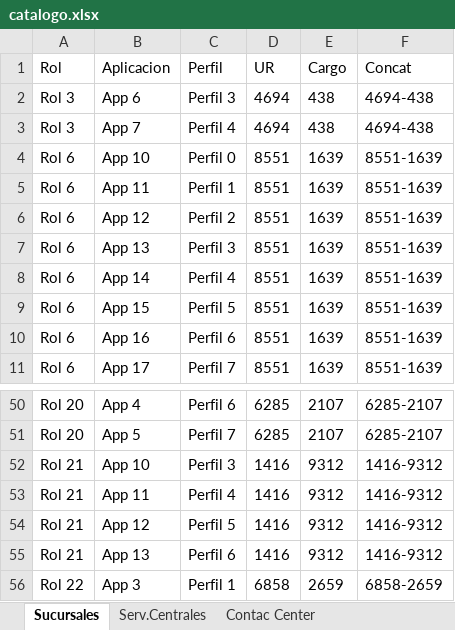
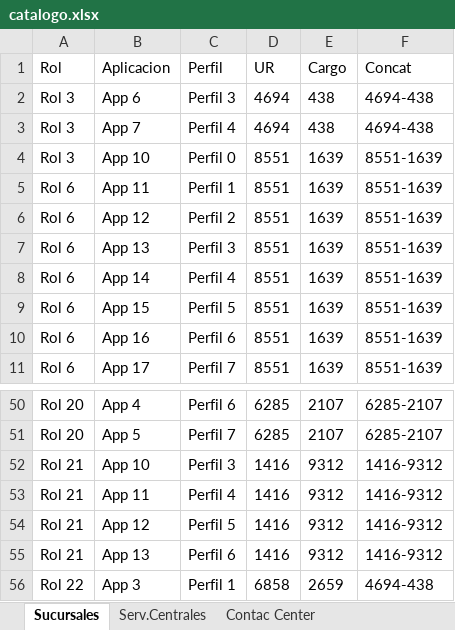
Before and after one commit to siescobedo/proyecto_catalogo, an Excel workbook: excels/catalogo.xlsx, sheet Sucursales, drawn as a sheet; only a part is shown, gaps mark what is left out; values as stored, in another font and other column widths than the file's, no borders; the diff names each change by its address in the sheet, - before the commit and + after, or states it on an @@ line.

```diff
--- a/excels/catalogo.xlsx (sheet Sucursales)
+++ b/excels/catalogo.xlsx (sheet Sucursales)
-A4 (Rol): Rol 6
+A4 (Rol): Rol 3
-F56 (Concat): 6858-2659
+F56 (Concat): 4694-438
```
Also changed, not shown: 1 other file.
